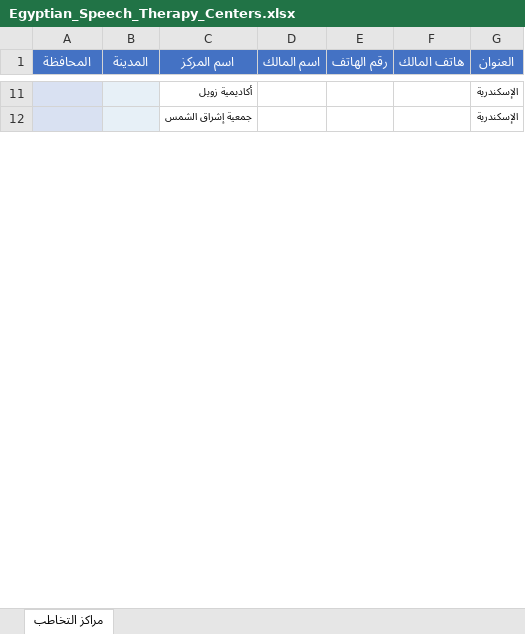
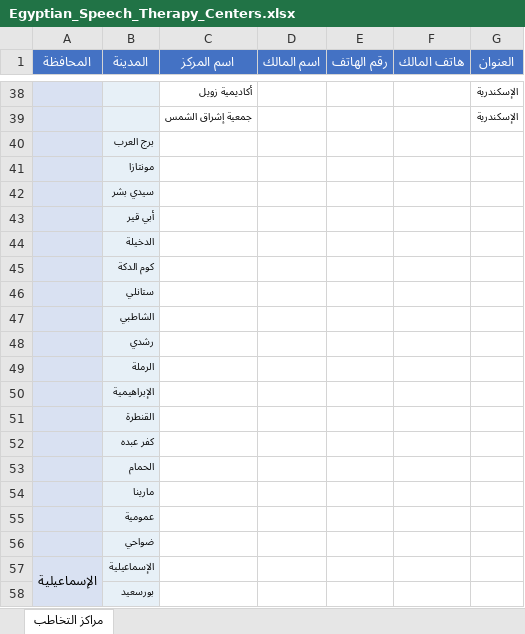
Before and after one commit to aliezzo99/researches, an Excel workbook: Egyptian_Speech_Therapy_Centers.xlsx, sheet مراكز التخاطب, drawn as a sheet; only a part is shown, gaps mark what is left out; values as stored, in another font and other column widths than the file's, no borders; the diff covers the shown part only; the diff names each change by its address in the sheet, - before the commit and + after, or states it on an @@ line.

```diff
--- a/Egyptian_Speech_Therapy_Centers.xlsx (sheet مراكز التخاطب)
+++ b/Egyptian_Speech_Therapy_Centers.xlsx (sheet مراكز التخاطب)
+row 40:  | برج العرب
+row 41:  | مونتازا
+row 42:  | سيدي بشر
+row 43:  | أبي قير
+row 44:  | الدخيلة
+row 45:  | كوم الدكة
+row 46:  | ستانلي
+row 47:  | الشاطبي
+row 48:  | رشدي
+row 49:  | الرملة
+row 50:  | الإبراهيمية
+row 51:  | القنطرة
+row 52:  | كفر عبده
+row 53:  | الحمام
+row 54:  | مارينا
+row 55:  | عمومية
+row 56:  | ضواحي
+row 57: الإسماعيلية | الإسماعيلية
+row 58:  | بورسعيد
```
Also changed, not shown: 282 added rows, 3 removed rows, 2 moved rows, 2 edited cells, cell formats and merged cells elsewhere in this sheet.
